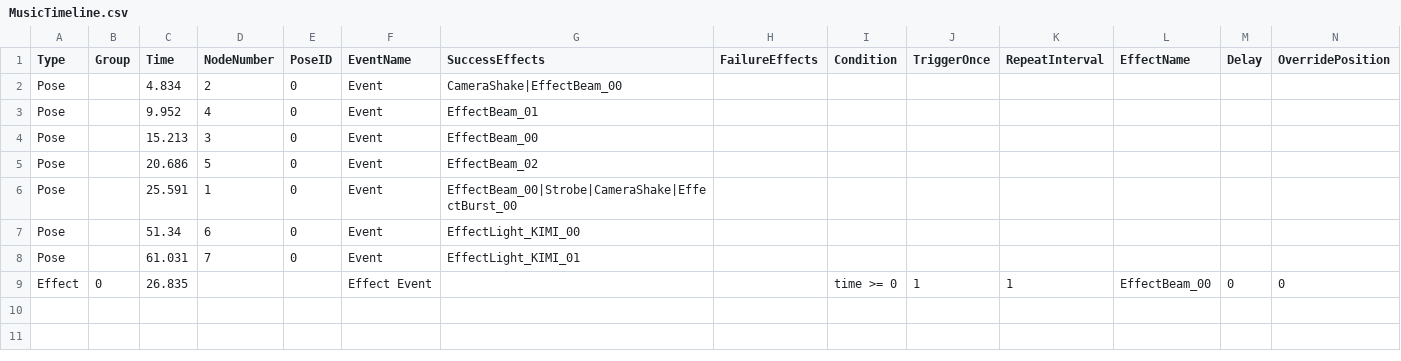
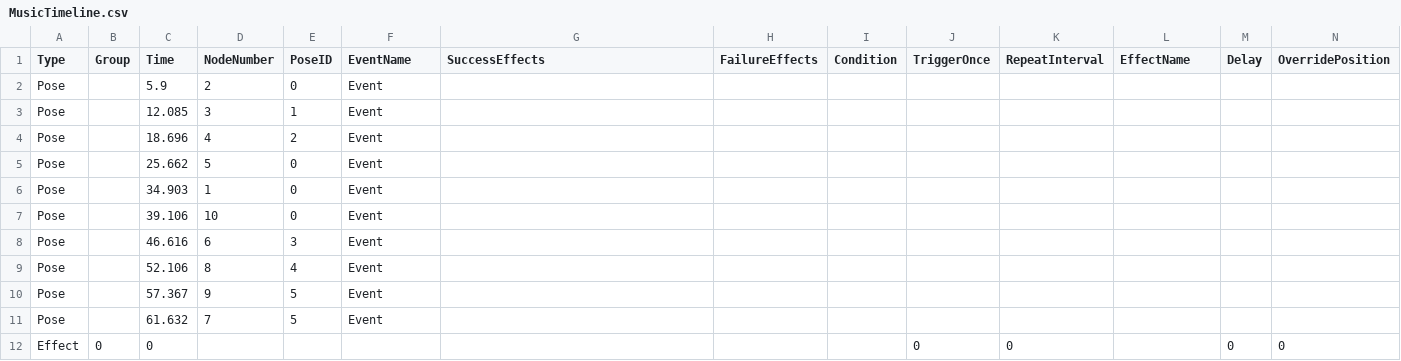
Before and after one commit to 24cu0307-maker/muscle_Number2, a CSV file: Assets/Resources/MusicTimeline.csv, drawn as a sheet; only a part is shown; removed rows and columns are numbered as before the commit, all else as after; rows hold the shown columns only; the diff names each change by its address in the sheet, - before the commit and + after, or states it on an @@ line.

```diff
--- a/Assets/Resources/MusicTimeline.csv
+++ b/Assets/Resources/MusicTimeline.csv
-C2 (Time): 4.834
+C2 (Time): 5.9
-G2 (SuccessEffects): CameraShake|EffectBeam_00
+G2 (SuccessEffects): (empty)
-row 3: Pose |  | 9.952 | 4 | 0 | Event | EffectBeam_01
-C3 (Time): 15.213
+C3 (Time): 12.085
-E3 (PoseID): 0
+E3 (PoseID): 1
-G3 (SuccessEffects): EffectBeam_00
+G3 (SuccessEffects): (empty)
+row 4: Pose |  | 18.696 | 4 | 2 | Event
-C5 (Time): 20.686
+C5 (Time): 25.662
-G5 (SuccessEffects): EffectBeam_02
+G5 (SuccessEffects): (empty)
-C6 (Time): 25.591
+C6 (Time): 34.903
-G6 (SuccessEffects): EffectBeam_00|Strobe|CameraShake|EffectBurst_00
+G6 (SuccessEffects): (empty)
-C7 (Time): 51.34
+C7 (Time): 39.106
-D7 (NodeNumber): 6
+D7 (NodeNumber): 10
-G7 (SuccessEffects): EffectLight_KIMI_00
+G7 (SuccessEffects): (empty)
-row 8: Pose |  | 61.031 | 7 | 0 | Event | EffectLight_KIMI_01
+row 8: Pose |  | 46.616 | 6 | 3 | Event
+row 9: Pose |  | 52.106 | 8 | 4 | Event
+row 10: Pose |  | 57.367 | 9 | 5 | Event
+row 11: Pose |  | 61.632 | 7 | 5 | Event
-C12 (Time): 26.835
+C12 (Time): 0
-F12 (EventName): Effect Event
+F12 (EventName): (empty)
-I12 (Condition): time >= 0
+I12 (Condition): (empty)
-J12 (TriggerOnce): 1
+J12 (TriggerOnce): 0
-K12 (RepeatInterval): 1
+K12 (RepeatInterval): 0
-L12 (EffectName): EffectBeam_00
+L12 (EffectName): (empty)
```
Also changed, not shown: Assets/Resources/PoseTimeFlow.csv, 10 other files.
